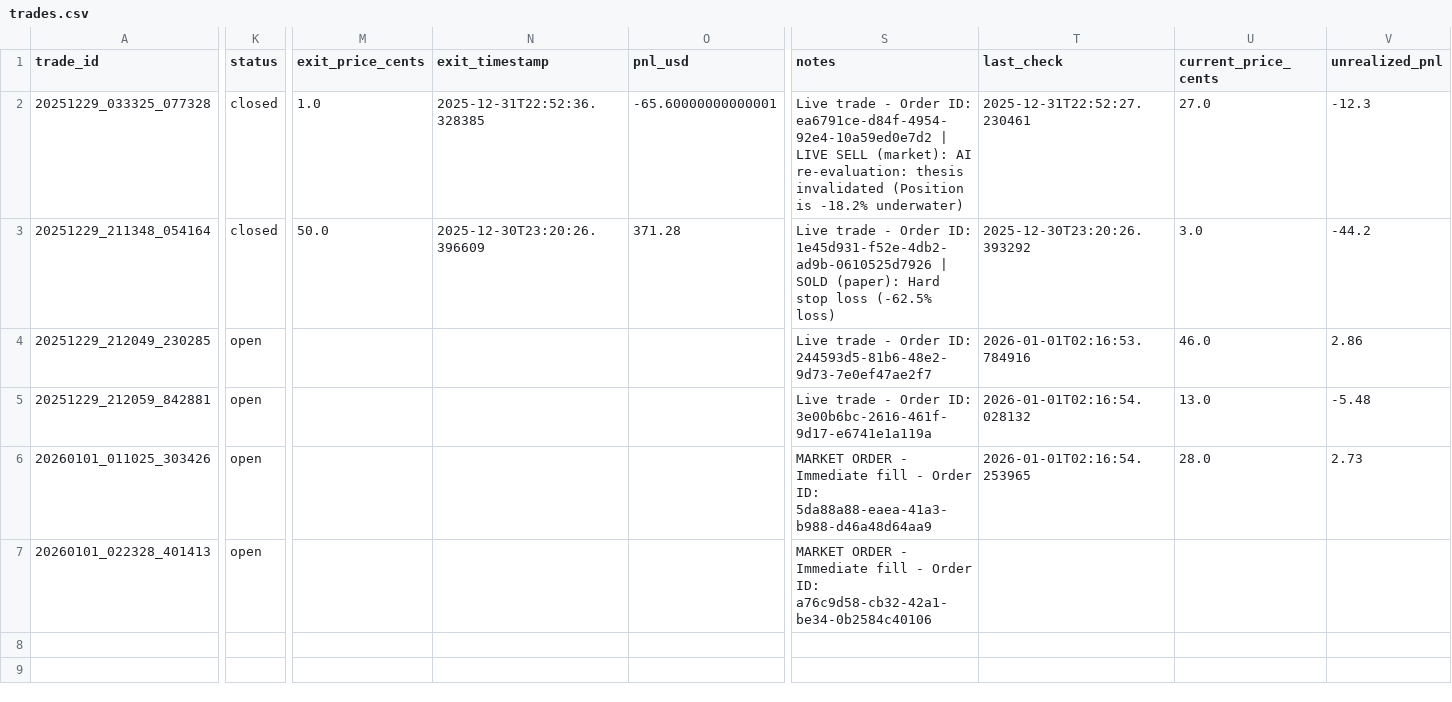
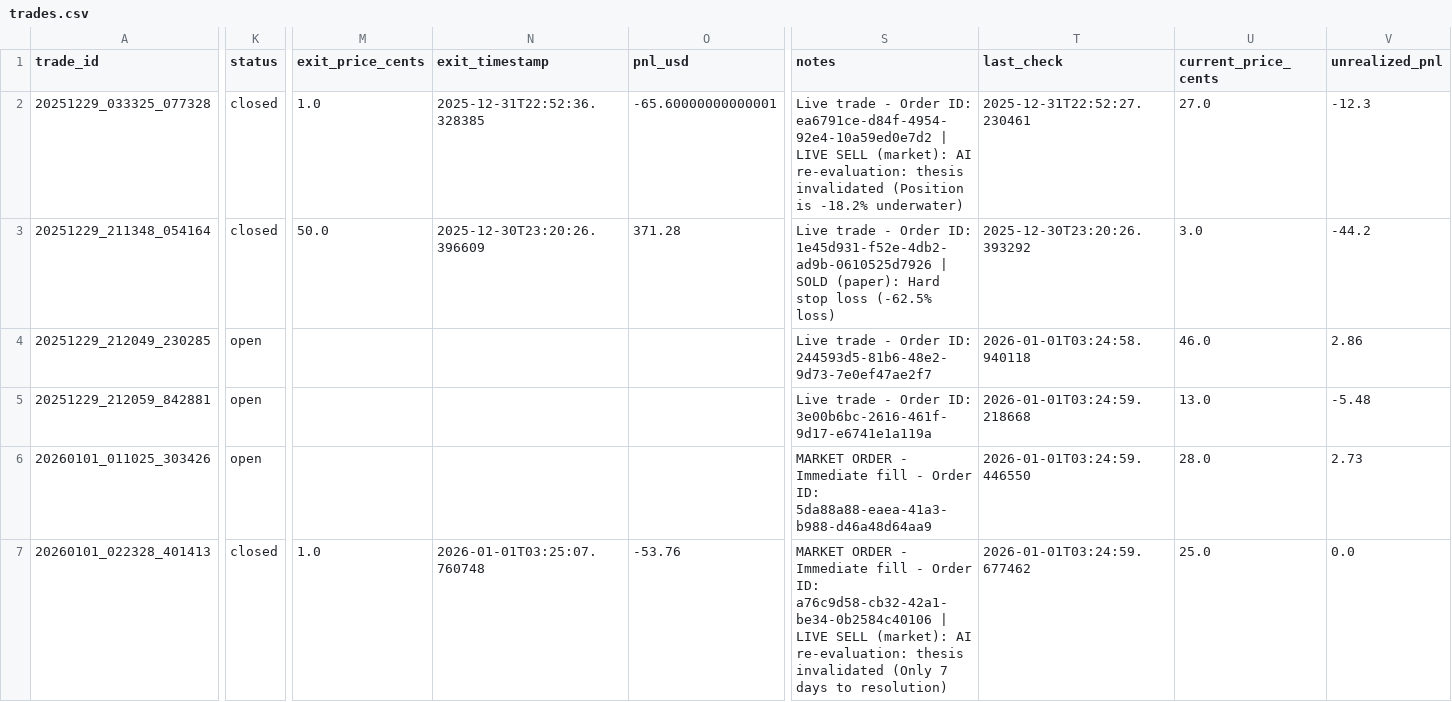
Before and after one commit to ChunTungZhuangLeo/moondev_follow, a CSV file: src/data/kalshiv2_live_1227/trades.csv, drawn as a sheet; only a part is shown, gaps mark what is left out; the diff names each change by its address in the sheet, - before the commit and + after, or states it on an @@ line.

```diff
--- a/src/data/kalshiv2_live_1227/trades.csv
+++ b/src/data/kalshiv2_live_1227/trades.csv
-T4 (last_check): 2026-01-01T02:16:53.784916
+T4 (last_check): 2026-01-01T03:24:58.940118
-T5 (last_check): 2026-01-01T02:16:54.028132
+T5 (last_check): 2026-01-01T03:24:59.218668
-T6 (last_check): 2026-01-01T02:16:54.253965
+T6 (last_check): 2026-01-01T03:24:59.446550
-K7 (status): open
+K7 (status): closed
-M7 (exit_price_cents): (empty)
+M7 (exit_price_cents): 1.0
-N7 (exit_timestamp): (empty)
+N7 (exit_timestamp): 2026-01-01T03:25:07.760748
-O7 (pnl_usd): (empty)
+O7 (pnl_usd): -53.76
-S7 (notes): …ID: a76c9d58-cb32-42a1-be34-0b2584c40106
+S7 (notes): …ID: a76c9d58-cb32-42a1-be34-0b2584c40106 | LIVE SELL (market): AI re-evaluation: thesis invalidated (Only 7 days to resolution)
-T7 (last_check): (empty)
+T7 (last_check): 2026-01-01T03:24:59.677462
-U7 (current_price_cents): (empty)
+U7 (current_price_cents): 25.0
-V7 (unrealized_pnl): (empty)
+V7 (unrealized_pnl): 0.0
```
Also changed, not shown: src/data/kalshiv2_live_1227/markets.csv, src/data/kalshiv2_live_1227/price_history.csv, 1 other file.
